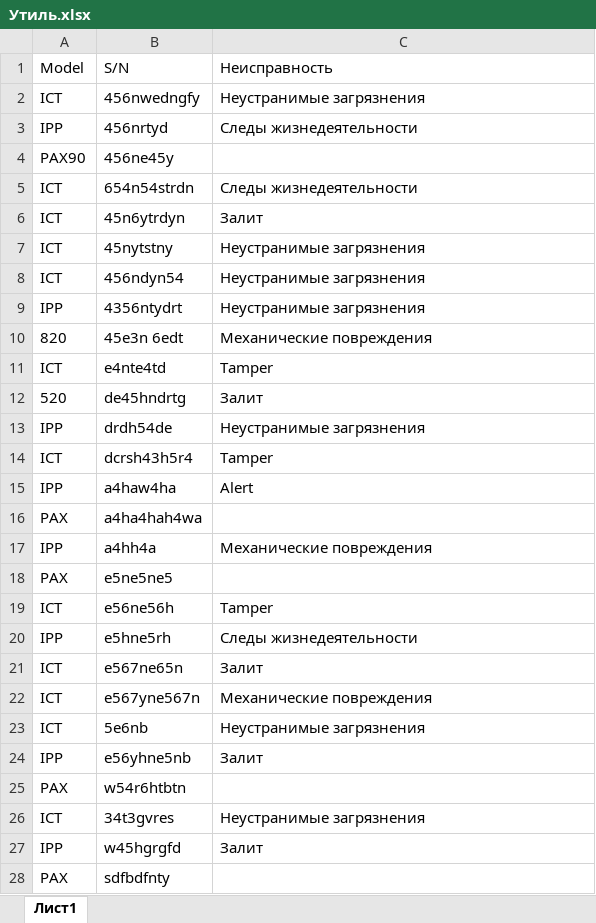
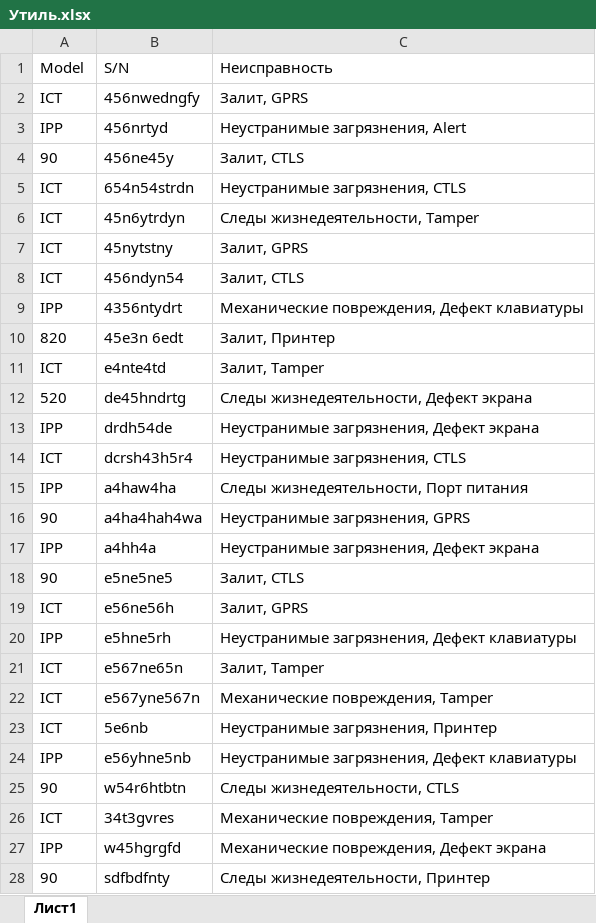
Before and after one commit to Ou7ro/junk, an Excel workbook: Утиль.xlsx, sheet Лист1, drawn as a sheet; only a part is shown; values as stored, in another font and other column widths than the file's, no borders; the diff covers the shown part only; the diff names each change by its address in the sheet, - before the commit and + after, or states it on an @@ line.

```diff
--- a/Утиль.xlsx (sheet Лист1)
+++ b/Утиль.xlsx (sheet Лист1)
-C2: Неустранимые загрязнения
+C2: Залит, GPRS
-C3: Следы жизнедеятельности
+C3: Неустранимые загрязнения, Alert
-A4: PAX90
+A4: 90
-C4: (empty)
+C4: Залит, CTLS
-C5: Следы жизнедеятельности
+C5: Неустранимые загрязнения, CTLS
-C6: Залит
+C6: Следы жизнедеятельности, Tamper
-C7: Неустранимые загрязнения
+C7: Залит, GPRS
-C8: Неустранимые загрязнения
+C8: Залит, CTLS
-C9: Неустранимые загрязнения
+C9: Механические повреждения, Дефект клавиатуры
-C10: Механические повреждения
+C10: Залит, Принтер
-C11: Tamper
+C11: Залит, Tamper
-C12: Залит
+C12: Следы жизнедеятельности, Дефект экрана
-C13: Неустранимые загрязнения
+C13: Неустранимые загрязнения, Дефект экрана
-C14: Tamper
+C14: Неустранимые загрязнения, CTLS
-C15: Alert
+C15: Следы жизнедеятельности, Порт питания
-A16: PAX
+A16: 90
-C16: (empty)
+C16: Неустранимые загрязнения, GPRS
-C17: Механические повреждения
+C17: Неустранимые загрязнения, Дефект экрана
-A18: PAX
+A18: 90
-C18: (empty)
+C18: Залит, CTLS
-C19: Tamper
+C19: Залит, GPRS
-C20: Следы жизнедеятельности
+C20: Неустранимые загрязнения, Дефект клавиатуры
-C21: Залит
+C21: Залит, Tamper
-C22: Механические повреждения
+C22: Механические повреждения, Tamper
-C23: Неустранимые загрязнения
+C23: Неустранимые загрязнения, Принтер
-C24: Залит
+C24: Неустранимые загрязнения, Дефект клавиатуры
-A25: PAX
+A25: 90
-C25: (empty)
+C25: Следы жизнедеятельности, CTLS
-C26: Неустранимые загрязнения
+C26: Механические повреждения, Tamper
-C27: Залит
+C27: Механические повреждения, Дефект экрана
-A28: PAX
+A28: 90
-C28: (empty)
+C28: Следы жизнедеятельности, Принтер
```
Also changed, not shown: 2 edited cells elsewhere in this sheet, 2 other files.
